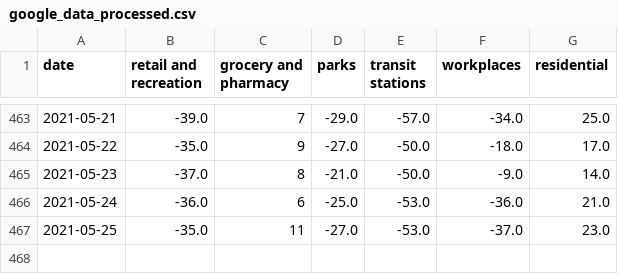
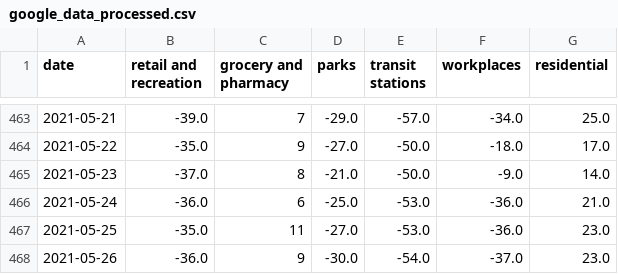
Before and after one commit to tamagusko/manilaCovid19, a CSV file: data/google_data_processed.csv, drawn as a sheet; only a part is shown, gaps mark what is left out.

Commit message:
Latest data: Sun May 30 04:12:14 UTC 2021

```diff
--- a/data/google_data_processed.csv
+++ b/data/google_data_processed.csv
@@ -466,2 +466,3 @@ date,retail and recreation,grocery and pharmacy,parks,transit stations,workplace
 2021-05-24,-36.0,6,-25.0,-53.0,-36.0,21.0
-2021-05-25,-35.0,11,-27.0,-53.0,-37.0,23.0
+2021-05-25,-35.0,11,-27.0,-53.0,-36.0,23.0
+2021-05-26,-36.0,9,-30.0,-54.0,-37.0,23.0
```
Also changed, not shown: data/apple_data_processed.csv.
